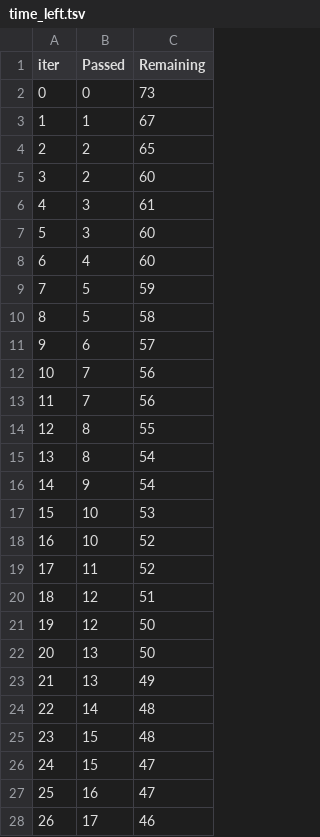
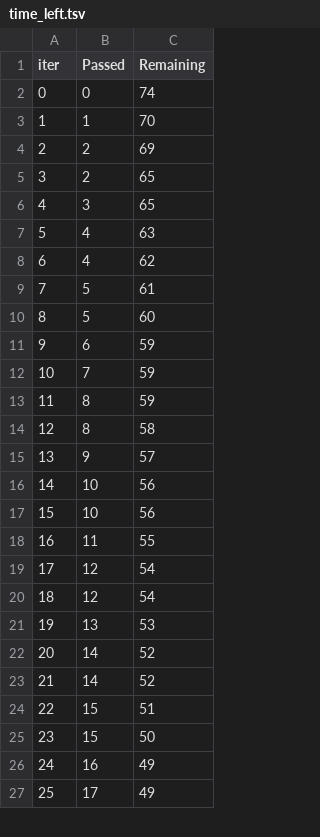
Before and after one commit to Abhi02sin/mlops-project, a TSV file: catboost_info/time_left.tsv, drawn as a sheet; only a part is shown; removed rows and columns are numbered as before the commit, all else as after; the diff covers the shown part only; the diff names each change by its address in the sheet, - before the commit and + after, or states it on an @@ line.

```diff
--- a/catboost_info/time_left.tsv
+++ b/catboost_info/time_left.tsv
-C2 (Remaining): 73
+C2 (Remaining): 74
-C3 (Remaining): 67
+C3 (Remaining): 70
+row 4: 2 | 2 | 69
@@ column A (iter) renumbered between rows 5 and 99 @@
-row 5: 3 | 2 | 60
-C6 (Remaining): 61
+C6 (Remaining): 65
-row 7: 5 | 3 | 60
-C7 (Remaining): 60
+C7 (Remaining): 63
+row 8: 6 | 4 | 62
-C9 (Remaining): 59
+C9 (Remaining): 61
-C10 (Remaining): 58
+C10 (Remaining): 60
-C11 (Remaining): 57
+C11 (Remaining): 59
-C12 (Remaining): 56
+C12 (Remaining): 59
-row 13: 11 | 7 | 56
-C13 (Remaining): 55
+C13 (Remaining): 59
-C14 (Remaining): 54
+C14 (Remaining): 58
-C15 (Remaining): 54
+C15 (Remaining): 57
-C16 (Remaining): 53
+C16 (Remaining): 56
-C17 (Remaining): 52
+C17 (Remaining): 56
-C18 (Remaining): 52
+C18 (Remaining): 55
-C19 (Remaining): 51
+C19 (Remaining): 54
-C20 (Remaining): 50
+C20 (Remaining): 54
-C21 (Remaining): 50
+C21 (Remaining): 53
-row 23: 21 | 13 | 49
-C22 (Remaining): 48
+C22 (Remaining): 52
+row 23: 21 | 14 | 52
-C24 (Remaining): 48
+C24 (Remaining): 51
-C25 (Remaining): 47
+C25 (Remaining): 50
-C26 (Remaining): 47
+C26 (Remaining): 49
-C27 (Remaining): 46
+C27 (Remaining): 49
```
Also changed, not shown: 12 added rows, 11 removed rows and 47 edited cells elsewhere in this file, 6 other files.
